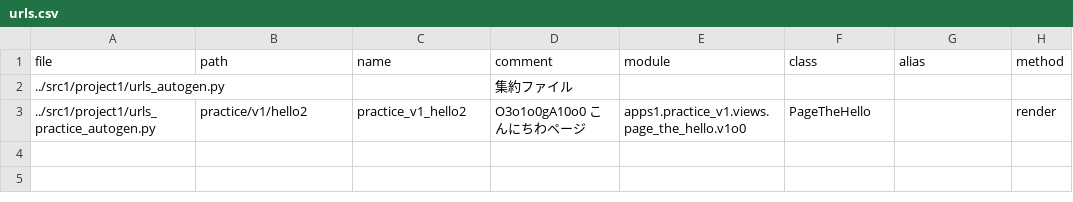
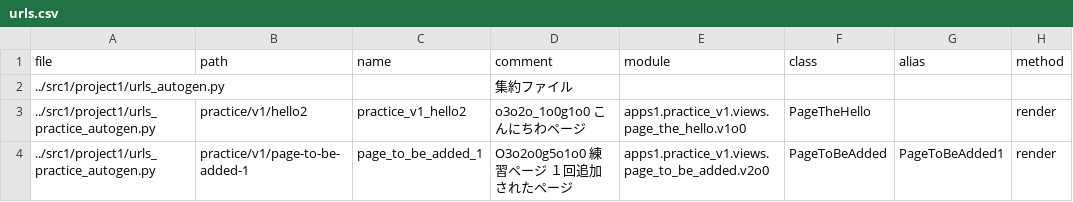
Before and after one commit to muzudho/django-practice2, a CSV file: src1_meta/data/urls.csv, drawn as a sheet.

```diff
--- a/src1_meta/data/urls.csv
+++ b/src1_meta/data/urls.csv
@@ -2,2 +2,3 @@ file,path,name,comment,module,class,alias,method
 ../src1/project1/urls_autogen.py,,,"集約ファイル",,,,
-../src1/project1/urls_practice_autogen.py,practice/v1/hello2,practice_v1_hello2,"O3o1o0gA10o0 こんにちわページ",apps1.practice_v1.views.page_the_hello.v1o0,PageTheHello,,render
+../src1/project1/urls_practice_autogen.py,practice/v1/hello2,practice_v1_hello2,"o3o2o_1o0g1o0 こんにちわページ",apps1.practice_v1.views.page_the_hello.v1o0,PageTheHello,,render
+../src1/project1/urls_practice_autogen.py,practice/v1/page-to-be-added-1,page_to_be_added_1,"O3o2o0g5o1o0 練習ページ １回追加されたページ",apps1.practice_v1.views.page_to_be_added.v2o0,PageToBeAdded,PageToBeAdded1,render
```
Also changed, not shown: 4 other files.
